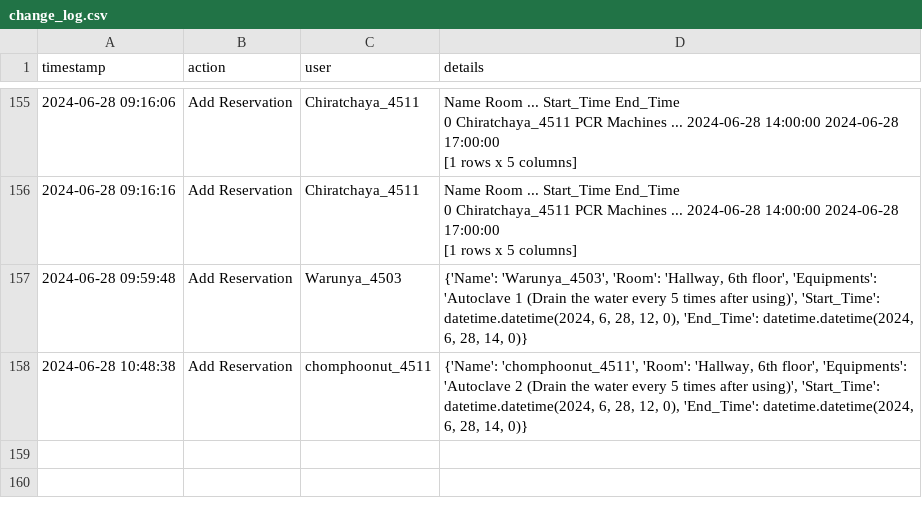
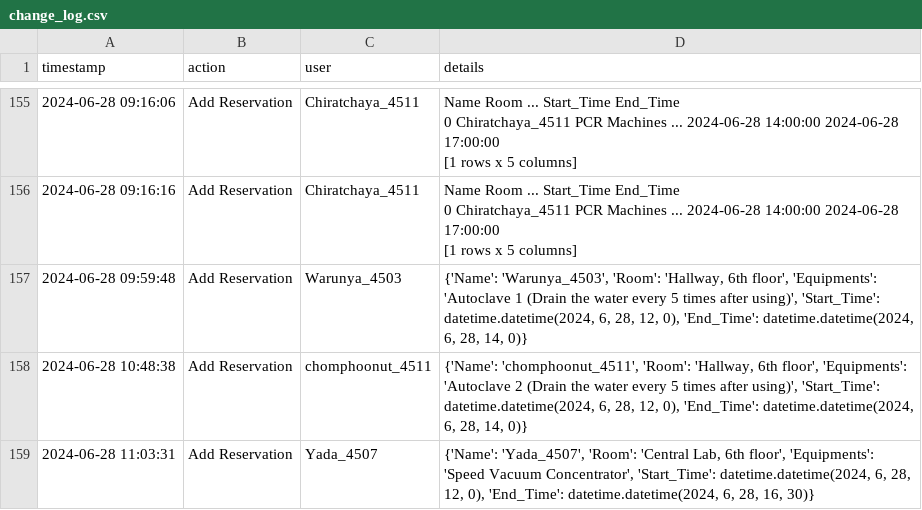
Before and after one commit to dhruv0767/Lab-Equipments_Reservation, a CSV file: change_log.csv, drawn as a sheet; only a part is shown, gaps mark what is left out; the diff names each change by its address in the sheet, - before the commit and + after, or states it on an @@ line.

Commit message:
Update change_log.csv

```diff
--- a/change_log.csv
+++ b/change_log.csv
+row 159: 2024-06-28 11:03:31 | Add Reservation | Yada_4507 | {'Name': 'Yada_4507', 'Room': 'Central Lab, 6th floor', 'Equipments': 'Speed Vacuum Concentrator', 'Start_Time': datetime.datetime(2024, 6, 28, 12, 0), 'End_Time': datetime.datetime(2024, 6, 28, 16, 30)}
```
